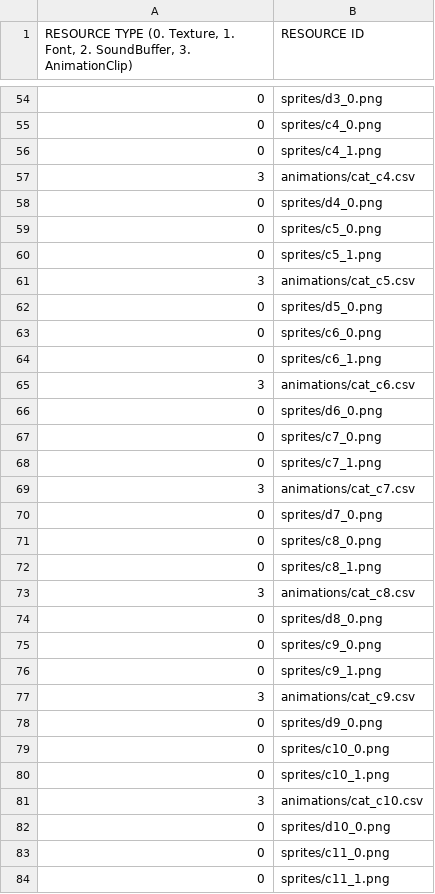
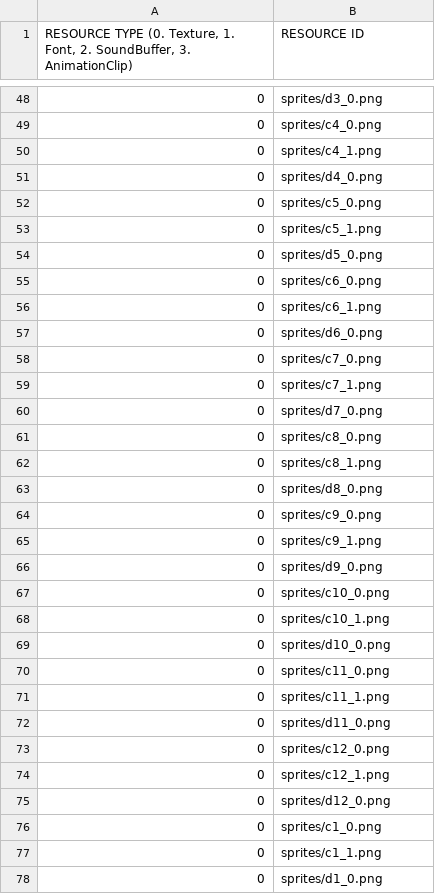
Before and after one commit to GoangHun/catsOrganizedNeatly, a CSV file: sfml-cats_organized_neatly-bin/scripts/stage_resource_list.csv, drawn as a sheet; only a part is shown, gaps mark what is left out; the shorter side is filled out with more unchanged rows; the diff covers the shown part only.

```diff
--- a/sfml-cats_organized_neatly-bin/scripts/stage_resource_list.csv
+++ b/sfml-cats_organized_neatly-bin/scripts/stage_resource_list.csv
@@ -56,3 +50,2 @@
 0,sprites/c4_1.png
-3,animations/cat_c4.csv
 0,sprites/d4_0.png
@@ -60,3 +53,2 @@
 0,sprites/c5_1.png
-3,animations/cat_c5.csv
 0,sprites/d5_0.png
@@ -64,3 +56,2 @@
 0,sprites/c6_1.png
-3,animations/cat_c6.csv
 0,sprites/d6_0.png
@@ -68,3 +59,2 @@
 0,sprites/c7_1.png
-3,animations/cat_c7.csv
 0,sprites/d7_0.png
@@ -72,3 +62,2 @@
 0,sprites/c8_1.png
-3,animations/cat_c8.csv
 0,sprites/d8_0.png
@@ -76,3 +65,2 @@
 0,sprites/c9_1.png
-3,animations/cat_c9.csv
 0,sprites/d9_0.png
@@ -80,3 +68,2 @@
 0,sprites/c10_1.png
-3,animations/cat_c10.csv
 0,sprites/d10_0.png
```
Also changed, not shown: 10 removed rows elsewhere in this file, sfml-cats_organized_neatly-bin/scripts/default_resource_list.csv, sfml-cats_organized_neatly-bin/scripts/title_resource_list.csv, 10 other files.
